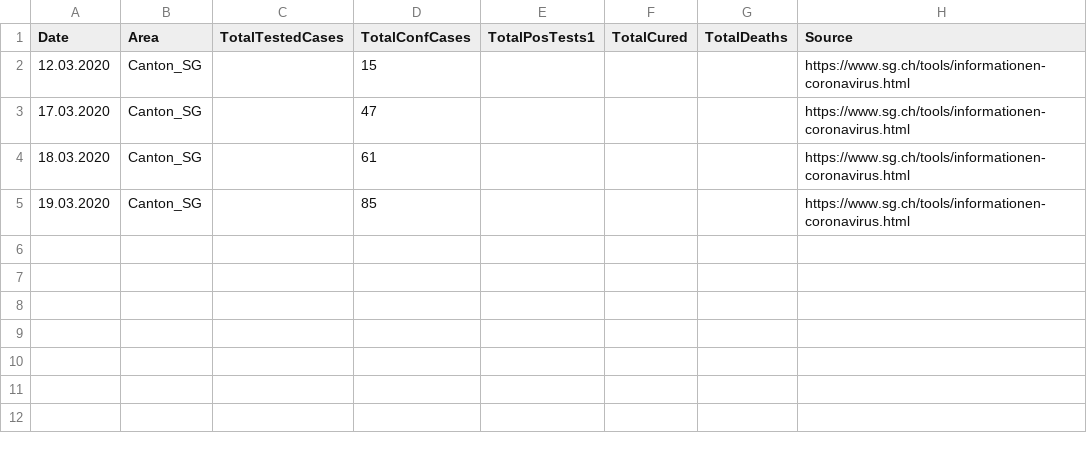
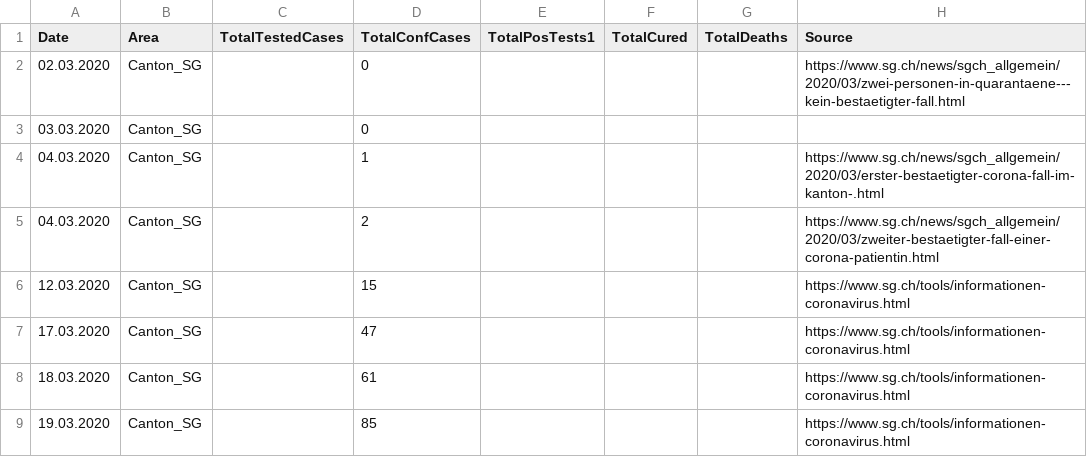
Before and after one commit to StGallen/covid_19, a CSV file: COVID19_Fallzahlen_Kanton_SG_total.csv, drawn as a sheet.

Commit message:
Update COVID19_Fallzahlen_Kanton_SG_total.csv

```diff
--- a/COVID19_Fallzahlen_Kanton_SG_total.csv
+++ b/COVID19_Fallzahlen_Kanton_SG_total.csv
@@ -1,2 +1,6 @@
 Date,Area,TotalTestedCases,TotalConfCases,TotalPosTests1,TotalCured,TotalDeaths,Source
+02.03.2020,Canton_SG,,0,,,,https://www.sg.ch/news/sgch_allgemein/2020/03/zwei-personen-in-quarantaene---kein-bestaetigter-fall.html
+03.03.2020,Canton_SG,,0,,,,
+04.03.2020,Canton_SG,,1,,,,https://www.sg.ch/news/sgch_allgemein/2020/03/erster-bestaetigter-corona-fall-im-kanton-.html
+04.03.2020,Canton_SG,,2,,,,https://www.sg.ch/news/sgch_allgemein/2020/03/zweiter-bestaetigter-fall-einer-corona-patientin.html
 12.03.2020,Canton_SG,,15,,,,https://www.sg.ch/tools/informationen-coronavirus.html
```
